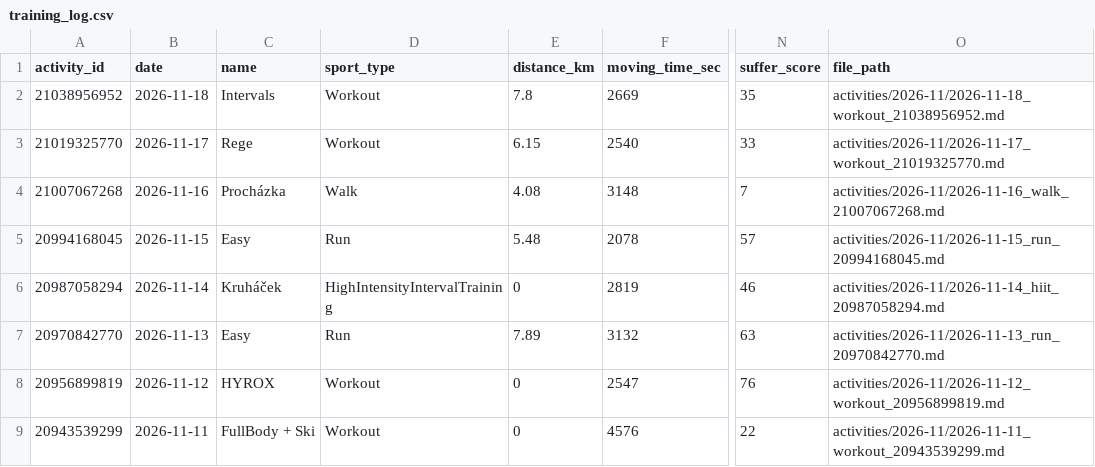
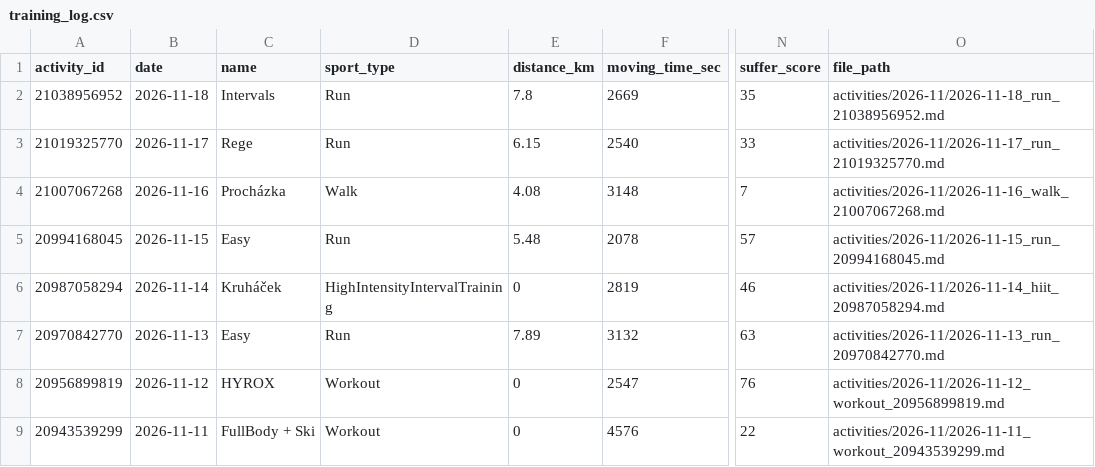
Before and after one commit to radavlach-cpu/strava-training-log, a CSV file: training_log.csv, drawn as a sheet; only a part is shown, gaps mark what is left out; the diff names each change by its address in the sheet, - before the commit and + after, or states it on an @@ line.

```diff
--- a/training_log.csv
+++ b/training_log.csv
-D2:D3 (sport_type): Workout
+D2:D3 (sport_type): Run
-O2 (file_path): activities/2026-11/2026-11-18_workout_21038956952.md
+O2 (file_path): activities/2026-11/2026-11-18_run_21038956952.md
-O3 (file_path): activities/2026-11/2026-11-17_workout_21019325770.md
+O3 (file_path): activities/2026-11/2026-11-17_run_21019325770.md
```
Also changed, not shown: 2 other files.
